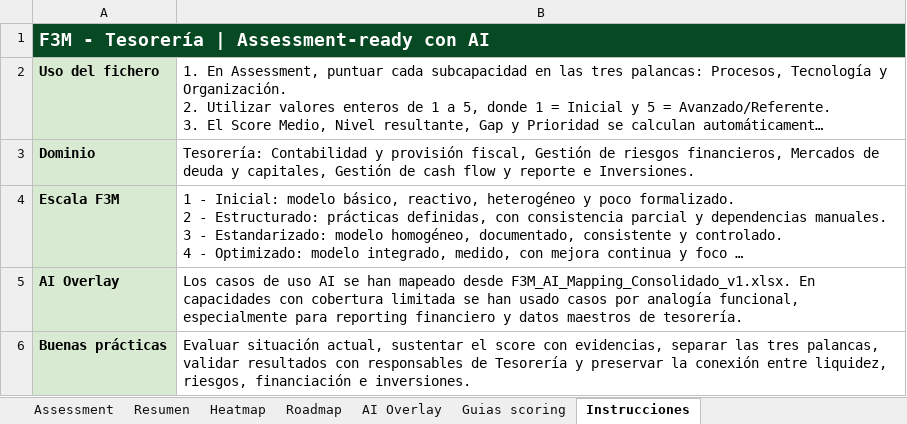
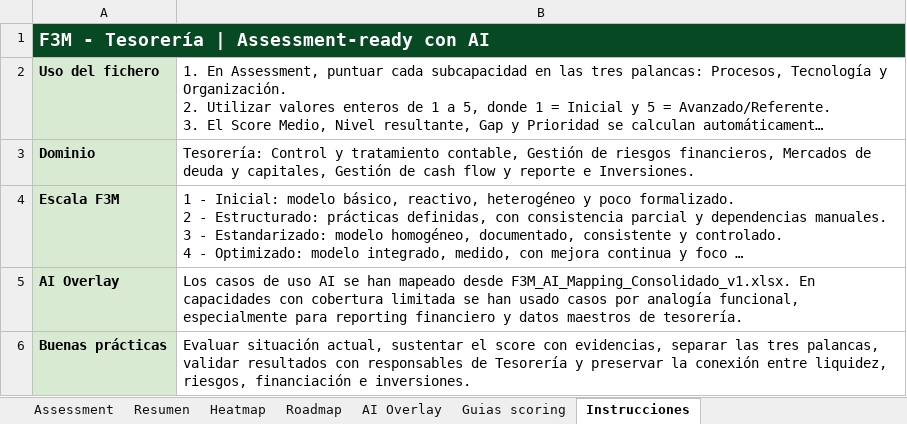
Before and after one commit to deloitte-finance-strategy/f3m-assessment, an Excel workbook: F3M_Tesoreria_assessment_ready_AI_v0.xlsx, sheet Instrucciones, drawn as a sheet; long unchanged cells end in …; values as stored, in another font and other column widths than the file's, no borders; the diff names each change by its address in the sheet, - before the commit and + after, or states it on an @@ line.

```diff
--- a/F3M_Tesoreria_assessment_ready_AI_v0.xlsx (sheet Instrucciones)
+++ b/F3M_Tesoreria_assessment_ready_AI_v0.xlsx (sheet Instrucciones)
-B3: Tesorería: Contabilidad y provisión fiscal, Gestión de…
+B3: Tesorería: Control y tratamiento contable, Gestión de…
```
Also changed, not shown: sheet AI Overlay, sheet Roadmap, sheet Heatmap, sheet Assessment, sheet Resumen, charts or pictures, 7 other files.
